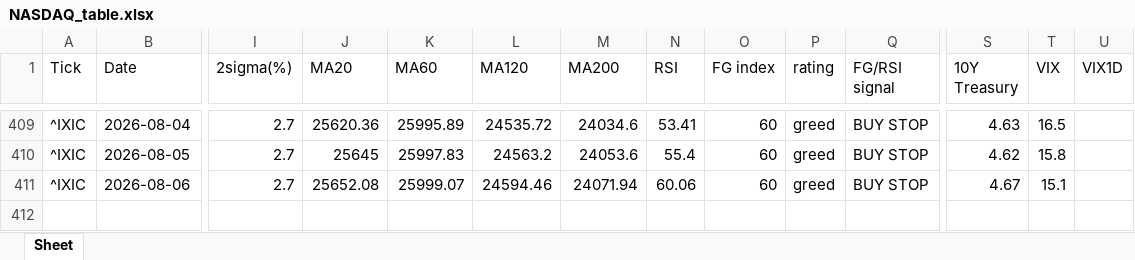
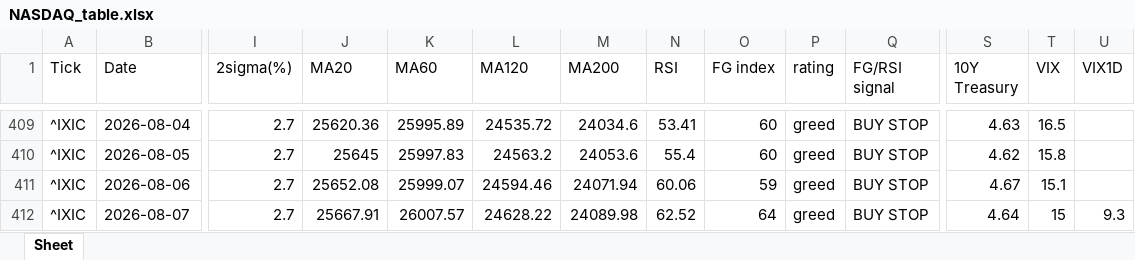
Before and after one commit to jangjb1204-sys/my-python-bot, an Excel workbook: US_stock/NASDAQ_table.xlsx, sheet Sheet, drawn as a sheet; only a part is shown, gaps mark what is left out; values as stored, in another font and other column widths than the file's, no borders; rows hold the shown columns only; the diff names each change by its address in the sheet, - before the commit and + after, or states it on an @@ line.

```diff
--- a/US_stock/NASDAQ_table.xlsx (sheet Sheet)
+++ b/US_stock/NASDAQ_table.xlsx (sheet Sheet)
-O411 (FG index): 60
+O411 (FG index): 59
+row 412: ^IXIC | 2026-08-07 | 2.7 | 25667.91 | 26007.57 | 24628.22 | 24089.98 | 62.52 | 64 | greed | BUY STOP | 4.64 | 15 | 9.3
```
Also changed, not shown: US_stock/GOLD_table.xlsx, US_stock/KORU_table.xlsx, 41 other files.
